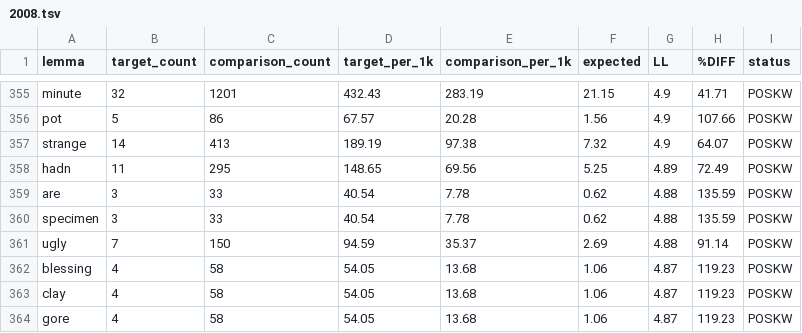
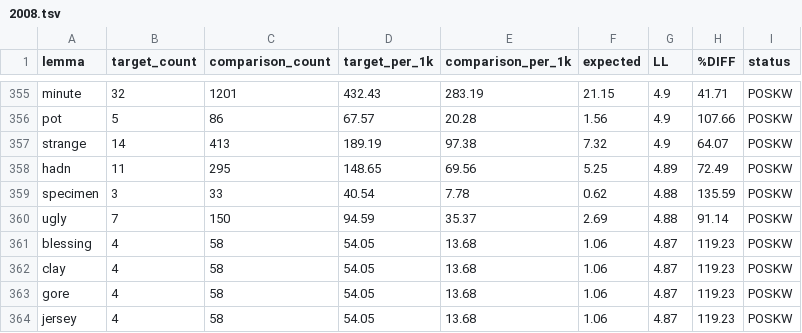
Before and after one commit to laelgelc/cl_st2_elaine, a TSV file: cl_st2_ph4_elaine/corpus/03_keylemmas/2008.tsv, drawn as a sheet; only a part is shown, gaps mark what is left out; the shorter side is filled out with more unchanged rows.

```diff
--- a/cl_st2_ph4_elaine/corpus/03_keylemmas/2008.tsv
+++ b/cl_st2_ph4_elaine/corpus/03_keylemmas/2008.tsv
@@ -358,3 +358,2 @@ strange	14	413	189.19	97.38	7.32	4.9	64.07	POSKW
 hadn	11	295	148.65	69.56	5.25	4.89	72.49	POSKW
-are	3	33	40.54	7.78	0.62	4.88	135.59	POSKW
 specimen	3	33	40.54	7.78	0.62	4.88	135.59	POSKW
```
Also changed, not shown: cl_st2_ph4_elaine/corpus/03_keylemmas/2005.tsv, cl_st2_ph4_elaine/corpus/03_keylemmas/2011.tsv, 32 other files.
